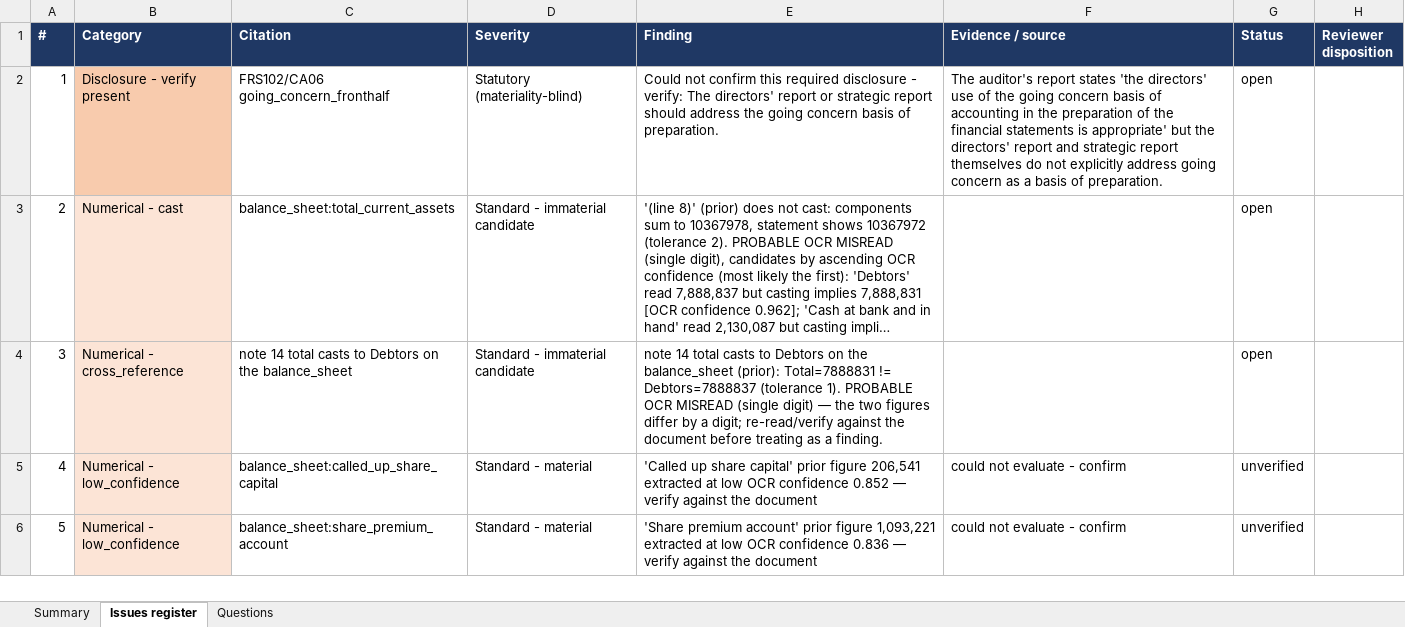
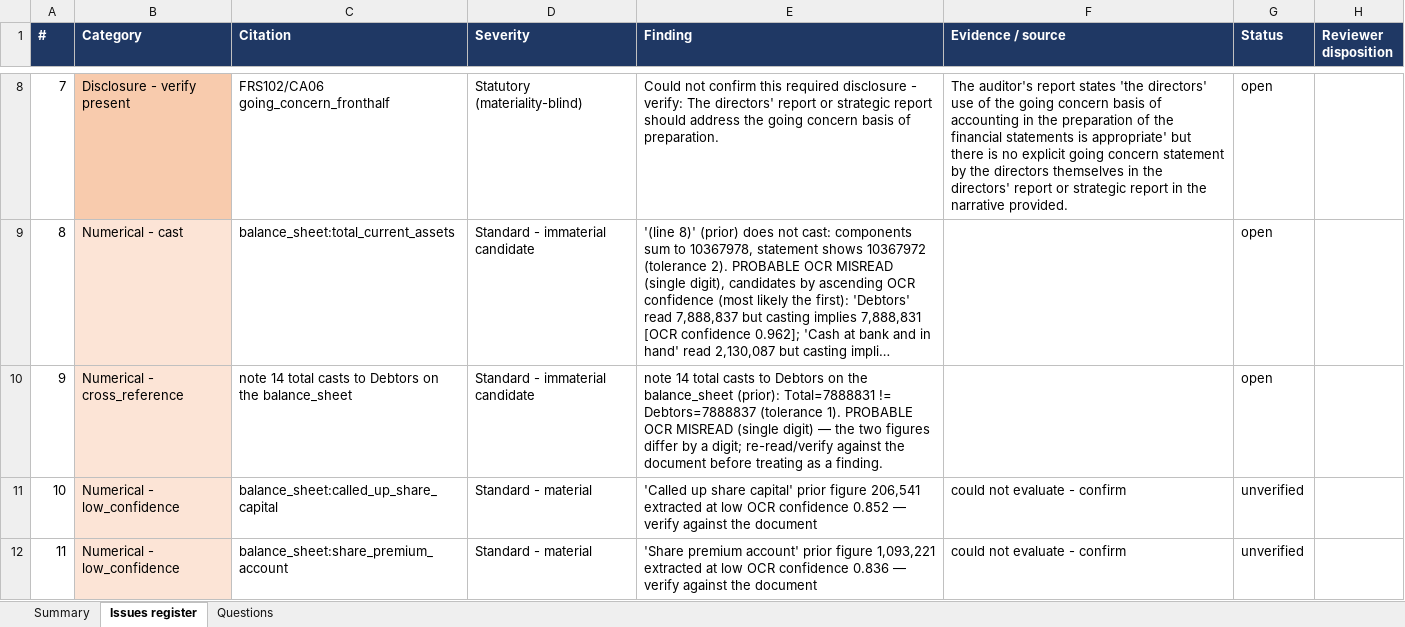
Before and after one commit to PhilFer1973/FRS102Disclosure, an Excel workbook: build/summaries/FC-register.xlsx, sheet Issues register, drawn as a sheet; only a part is shown, gaps mark what is left out; long unchanged cells end in …; values as stored, in another font and other column widths than the file's, no borders; addresses are those after the commit; the diff covers the shown part only; the diff names each change by its address in the sheet, - before the commit and + after, or states it on an @@ line.

```diff
--- a/build/summaries/FC-register.xlsx (sheet Issues register)
+++ b/build/summaries/FC-register.xlsx (sheet Issues register)
@@ column A (#) renumbered from row 8 down @@
-F8 (Evidence / source): …appropriate' but the directors' report and strategic report themselves do not explicitly address going concern as a basis of preparation.
+F8 (Evidence / source): …appropriate' but there is no explicit going concern statement by the directors themselves in the directors' report or strategic report in the narrative provided.
```
Also changed, not shown: 6 added rows and 2 edited cells elsewhere in this sheet, sheet Questions, sheet Summary, 7 other files.
